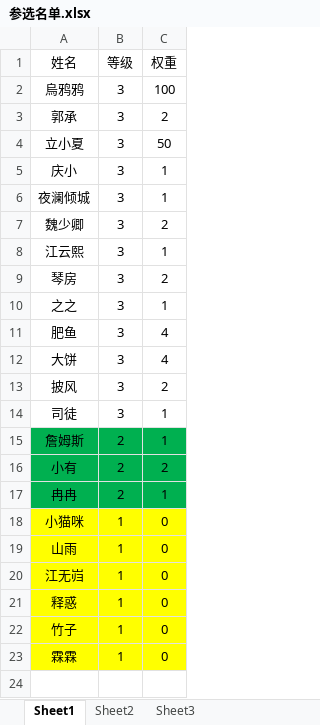
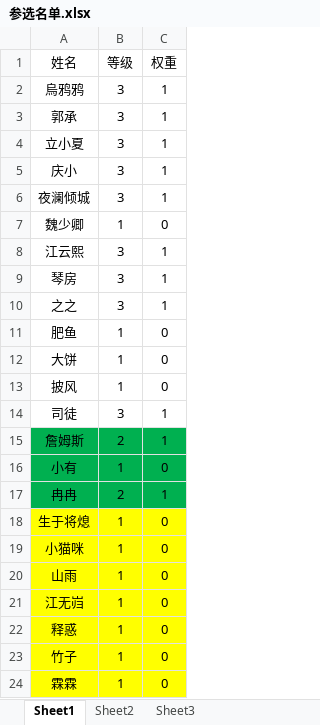
Before and after one commit to 1532171719/yysls, an Excel workbook: web/data/参选名单.xlsx, sheet Sheet1, drawn as a sheet; values as stored, in another font and other column widths than the file's, no borders; the diff names each change by its address in the sheet, - before the commit and + after, or states it on an @@ line.

```diff
--- a/web/data/参选名单.xlsx (sheet Sheet1)
+++ b/web/data/参选名单.xlsx (sheet Sheet1)
-C2 (权重): 100
+C2 (权重): 1
-C3 (权重): 2
+C3 (权重): 1
-C4 (权重): 50
+C4 (权重): 1
-B7 (等级): 3
+B7 (等级): 1
-C7 (权重): 2
+C7 (权重): 0
-C9 (权重): 2
+C9 (权重): 1
-B11:B13 (等级): 3
+B11:B13 (等级): 1
-C11:C12 (权重): 4
+C11:C12 (权重): 0
-C13 (权重): 2
+C13 (权重): 0
-B16 (等级): 2
+B16 (等级): 1
-C16 (权重): 2
+C16 (权重): 0
+row 18: 生于将熄 | 1 | 0
```
Also changed, not shown: 9 other files.
